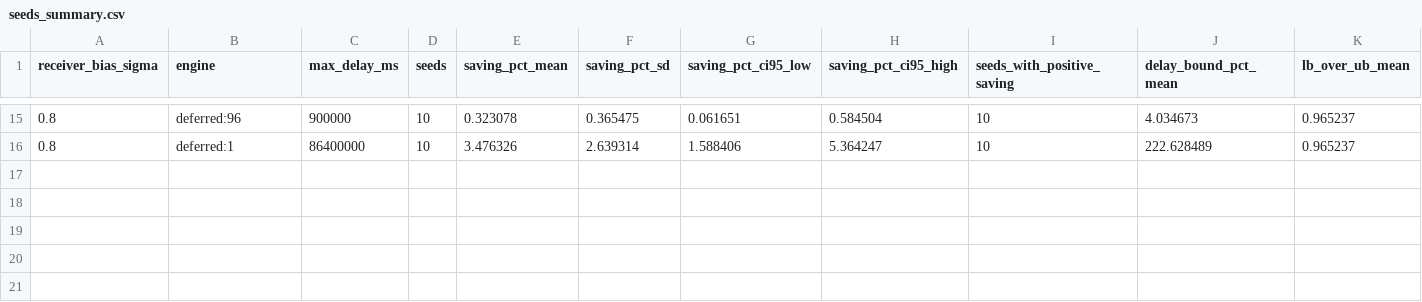
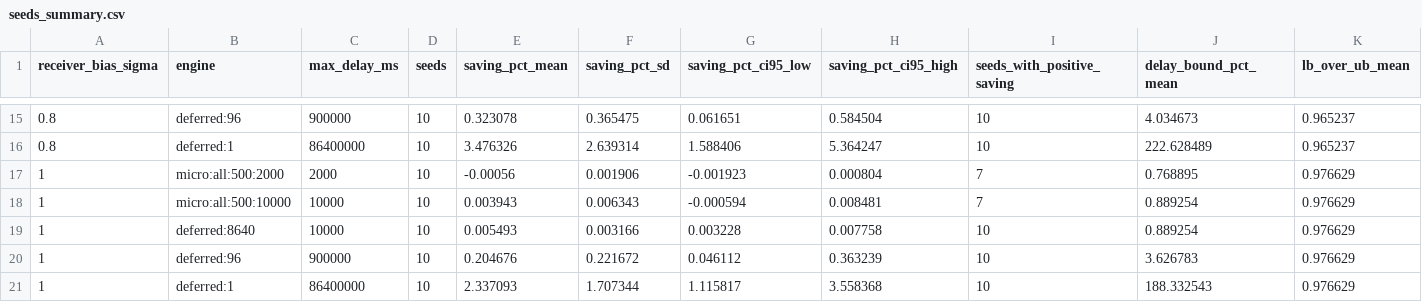
Before and after one commit to fabiodrneles/loopsettle, a CSV file: results/robustness/seeds_summary.csv, drawn as a sheet; only a part is shown, gaps mark what is left out.

```diff
--- a/results/robustness/seeds_summary.csv
+++ b/results/robustness/seeds_summary.csv
@@ -16 +16,6 @@ receiver_bias_sigma,engine,max_delay_ms,seeds,saving_pct_mean,saving_pct_sd,savi
 0.8,deferred:1,86400000,10,3.476326,2.639314,1.588406,5.364247,10,222.628489,0.965237
+1,micro:all:500:2000,2000,10,-0.00056,0.001906,-0.001923,0.000804,7,0.768895,0.976629
+1,micro:all:500:10000,10000,10,0.003943,0.006343,-0.000594,0.008481,7,0.889254,0.976629
+1,deferred:8640,10000,10,0.005493,0.003166,0.003228,0.007758,10,0.889254,0.976629
+1,deferred:96,900000,10,0.204676,0.221672,0.046112,0.363239,10,3.626783,0.976629
+1,deferred:1,86400000,10,2.337093,1.707344,1.115817,3.558368,10,188.332543,0.976629
```
Also changed, not shown: results/robustness/seeds.csv, 27 other files.
